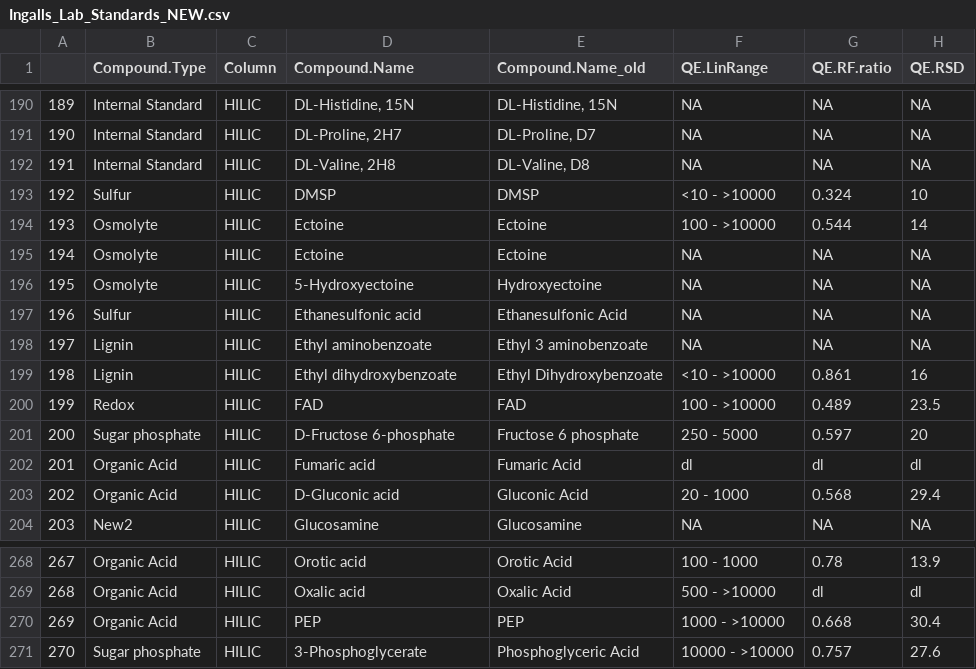
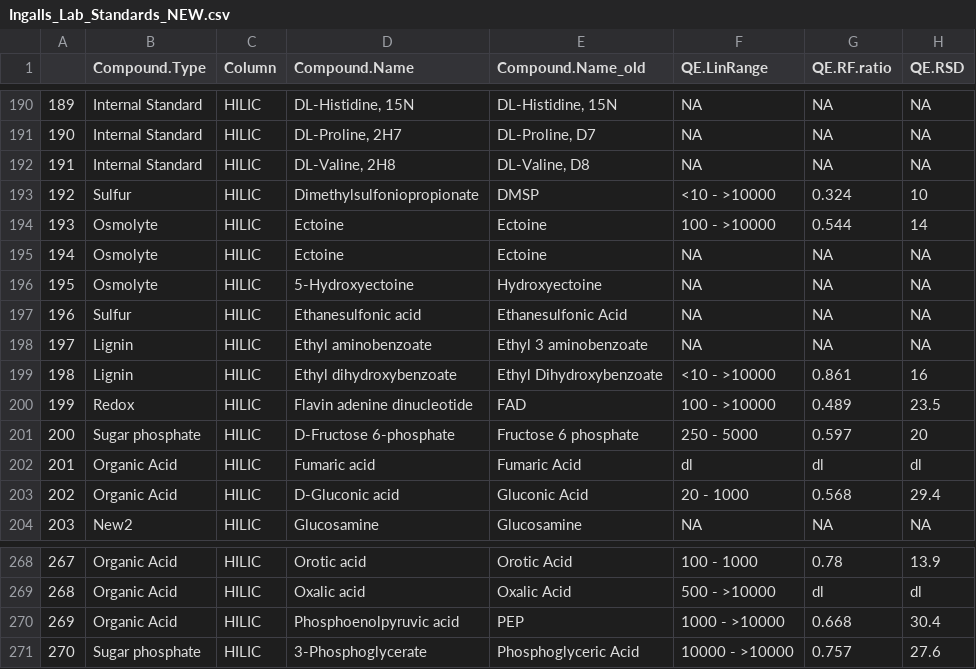
Before and after one commit to wkumler/Ingalls_Standards, a CSV file: Ingalls_Lab_Standards_NEW.csv, drawn as a sheet; only a part is shown, gaps mark what is left out; the diff covers the shown part only; the diff names each change by its address in the sheet, - before the commit and + after, or states it on an @@ line.

Commit message:
Incorporate lab comments on methyl names.

```diff
--- a/Ingalls_Lab_Standards_NEW.csv
+++ b/Ingalls_Lab_Standards_NEW.csv
-D193 (Compound.Name): DMSP
+D193 (Compound.Name): Dimethylsulfoniopropionate
-D200 (Compound.Name): FAD
+D200 (Compound.Name): Flavin adenine dinucleotide
-D270 (Compound.Name): PEP
+D270 (Compound.Name): Phosphoenolpyruvic acid
```
Also changed, not shown: 8 edited cells elsewhere in this file, 1 other file.
